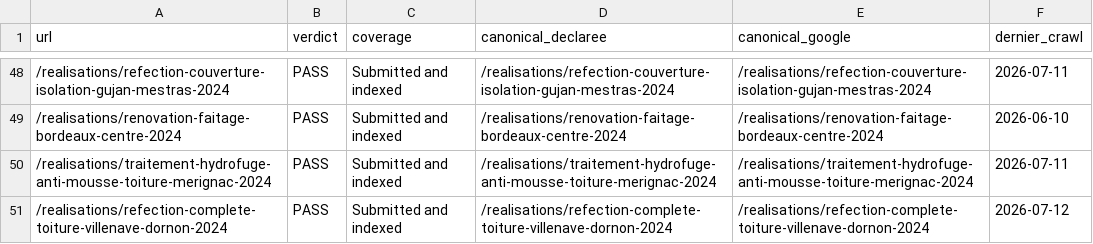
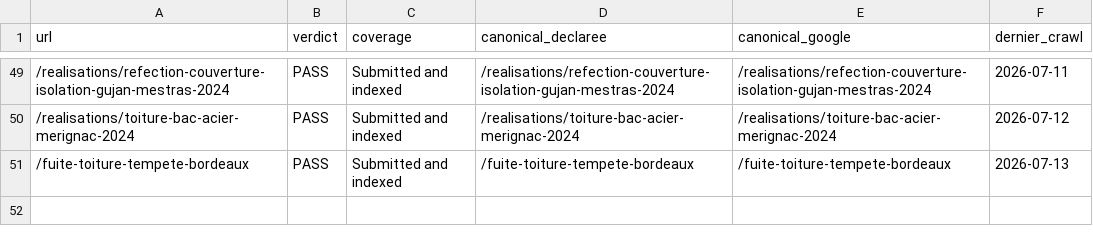
Before and after one commit to enzoprat/couverturegironde, a CSV file: gsc-audit/out/indexation.csv, drawn as a sheet; only a part is shown, gaps mark what is left out; the diff covers the shown part only.

```diff
--- a/gsc-audit/out/indexation.csv
+++ b/gsc-audit/out/indexation.csv
@@ -48,4 +49,3 @@ url,verdict,coverage,canonical_declaree,canonical_google,dernier_crawl
 /realisations/refection-couverture-isolation-gujan-mestras-2024,PASS,Submitted and indexed,/realisations/refection-couverture-isolation-gujan-mestras-2024,/realisations/refection-couverture-isolation-gujan-mestras-2024,2026-07-11
-/realisations/renovation-faitage-bordeaux-centre-2024,PASS,Submitted and indexed,/realisations/renovation-faitage-bordeaux-centre-2024,/realisations/renovation-faitage-bordeaux-centre-2024,2026-06-10
-/realisations/traitement-hydrofuge-anti-mousse-toiture-merignac-2024,PASS,Submitted and indexed,/realisations/traitement-hydrofuge-anti-mousse-toiture-merignac-2024,/realisations/traitement-hydrofuge-anti-mousse-toiture-merignac-2024,2026-07-11
-/realisations/refection-complete-toiture-villenave-dornon-2024,PASS,Submitted and indexed,/realisations/refection-complete-toiture-villenave-dornon-2024,/realisations/refection-complete-toiture-villenave-dornon-2024,2026-07-12
+/realisations/toiture-bac-acier-merignac-2024,PASS,Submitted and indexed,/realisations/toiture-bac-acier-merignac-2024,/realisations/toiture-bac-acier-merignac-2024,2026-07-12
+/fuite-toiture-tempete-bordeaux,PASS,Submitted and indexed,/fuite-toiture-tempete-bordeaux,/fuite-toiture-tempete-bordeaux,2026-07-13
```
Also changed, not shown: 4 added rows, 4 removed rows, 14 moved rows and 1 edited cell elsewhere in this file, gsc-audit/out/cannibalisation.csv, gsc-audit/out/pages_mortes.csv, 2 other files.
